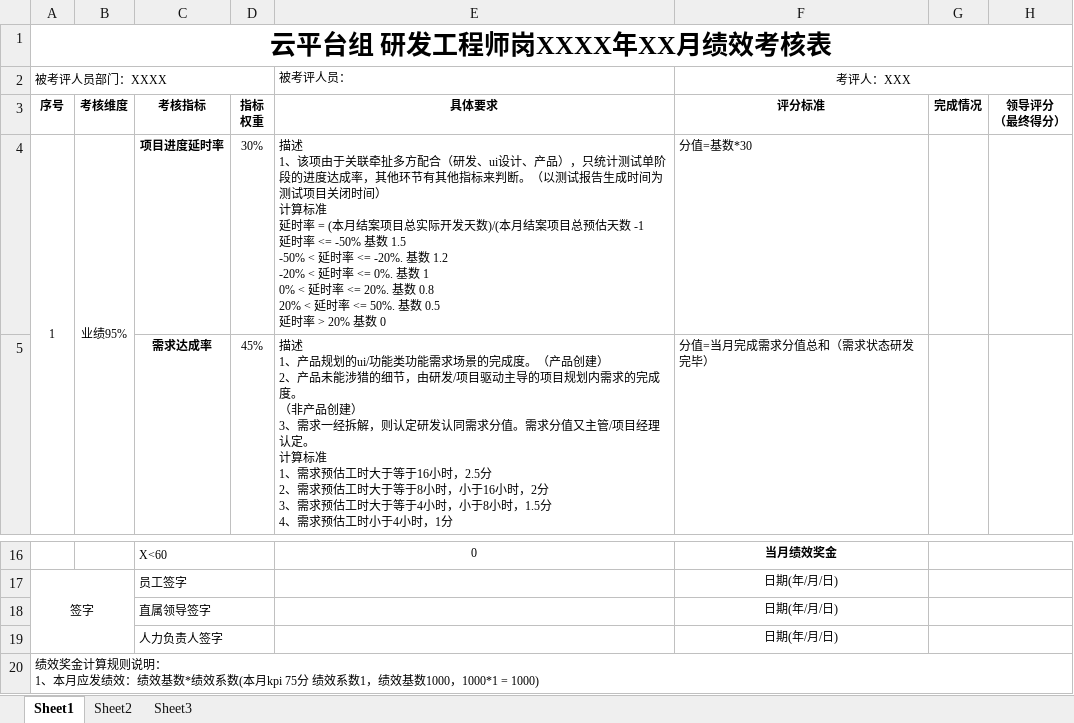
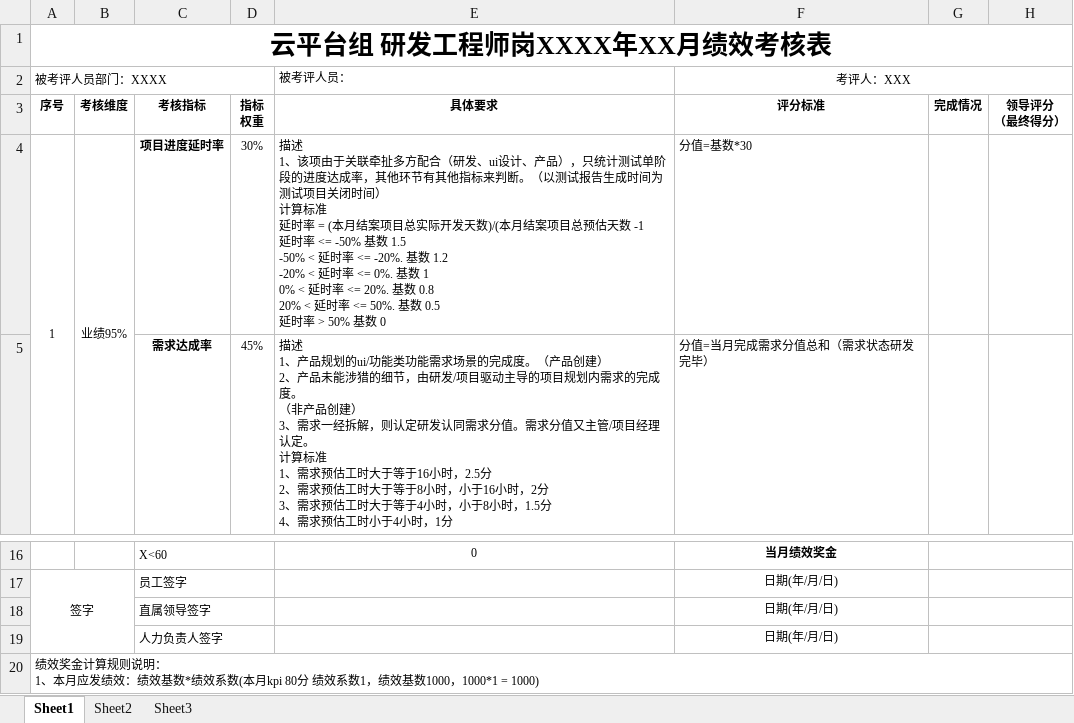
Before and after one commit to set55/kpi-bot, an Excel workbook: excel/绩效考核模板-研发(无测试报告).xlsx, sheet Sheet1, drawn as a sheet; only a part is shown, gaps mark what is left out; values as stored, in another font and other column widths than the file's, no borders; charts and pictures not drawn; the diff names each change by its address in the sheet, - before the commit and + after, or states it on an @@ line.

```diff
--- a/excel/绩效考核模板-研发(无测试报告).xlsx (sheet Sheet1)
+++ b/excel/绩效考核模板-研发(无测试报告).xlsx (sheet Sheet1)
-E4: …时率 > 20% 基数 0
+E4: …时率 > 50% 基数 0
-A20: …(本月kpi 75分 绩效…
+A20: …(本月kpi 80分 绩效…
```
Also changed, not shown: charts or pictures, excel/kpi统计.xlsx, excel/绩效考核模板-测试.xlsx, 7 other files.
